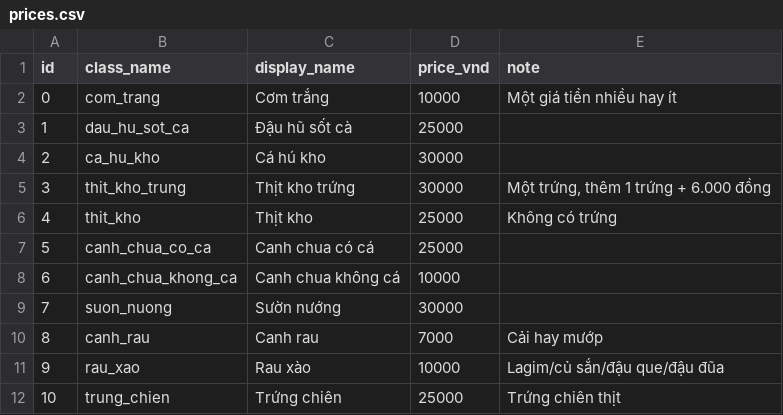
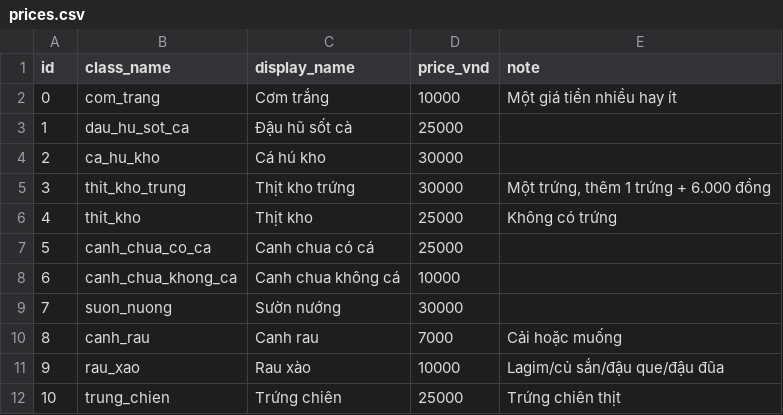
Before and after one commit to Vo-Minh-Tri1412/cnn-food-recognition, a CSV file: prices.csv, drawn as a sheet.

```diff
--- a/prices.csv
+++ b/prices.csv
@@ -9,3 +9,3 @@ id,class_name,display_name,price_vnd,note
 7,suon_nuong,Sườn nướng,30000,
-8,canh_rau,Canh rau,7000,Cải hay mướp
+8,canh_rau,Canh rau,7000,Cải hoặc muống
 9,rau_xao,Rau xào,10000,Lagim/củ sắn/đậu que/đậu đũa
```
Also changed, not shown: configs/search_queries.csv, 11 other files.
